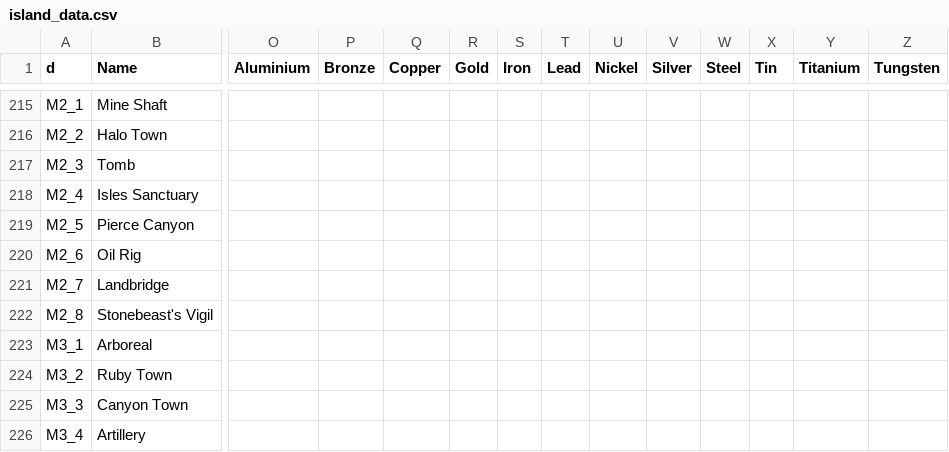
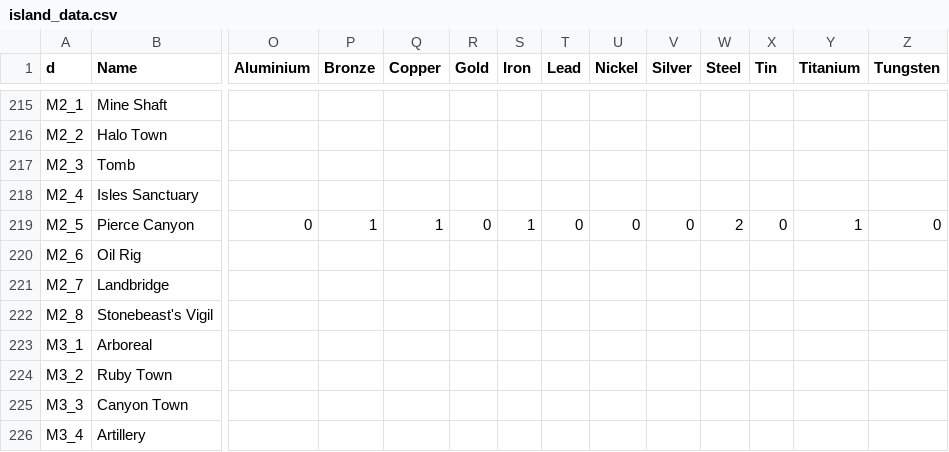
Before and after one commit to Jerodar/WAMap, a CSV file: data/1/island_data.csv, drawn as a sheet; only a part is shown, gaps mark what is left out; the diff covers the shown part only; the diff names each change by its address in the sheet, - before the commit and + after, or states it on an @@ line.

```diff
--- a/data/1/island_data.csv
+++ b/data/1/island_data.csv
-O219 (Aluminium): (empty)
+O219 (Aluminium): 0
-P219 (Bronze): (empty)
+P219 (Bronze): 1
-Q219 (Copper): (empty)
+Q219 (Copper): 1
-R219 (Gold): (empty)
+R219 (Gold): 0
-S219 (Iron): (empty)
+S219 (Iron): 1
-T219 (Lead): (empty)
+T219 (Lead): 0
-U219 (Nickel): (empty)
+U219 (Nickel): 0
-V219 (Silver): (empty)
+V219 (Silver): 0
-W219 (Steel): (empty)
+W219 (Steel): 2
-X219 (Tin): (empty)
+X219 (Tin): 0
-Y219 (Titanium): (empty)
+Y219 (Titanium): 1
-Z219 (Tungsten): (empty)
+Z219 (Tungsten): 0
```
Also changed, not shown: 31 edited cells elsewhere in this file, data/2/island_data.csv.
